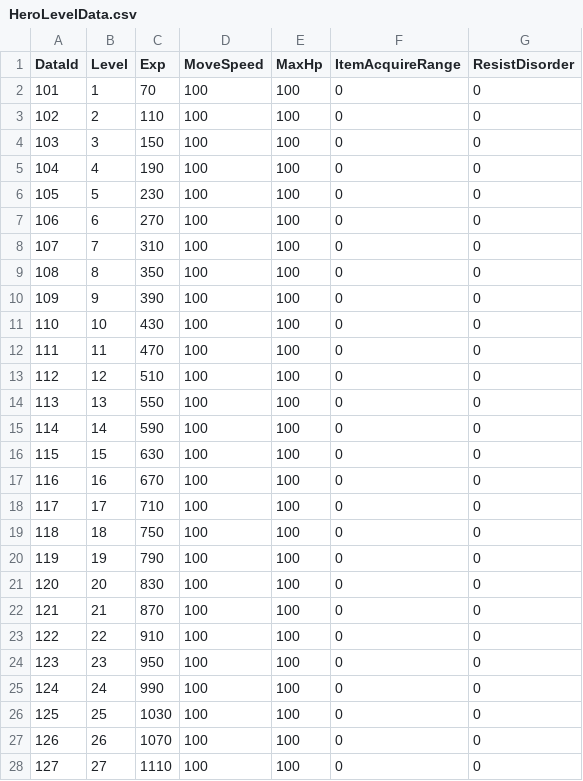
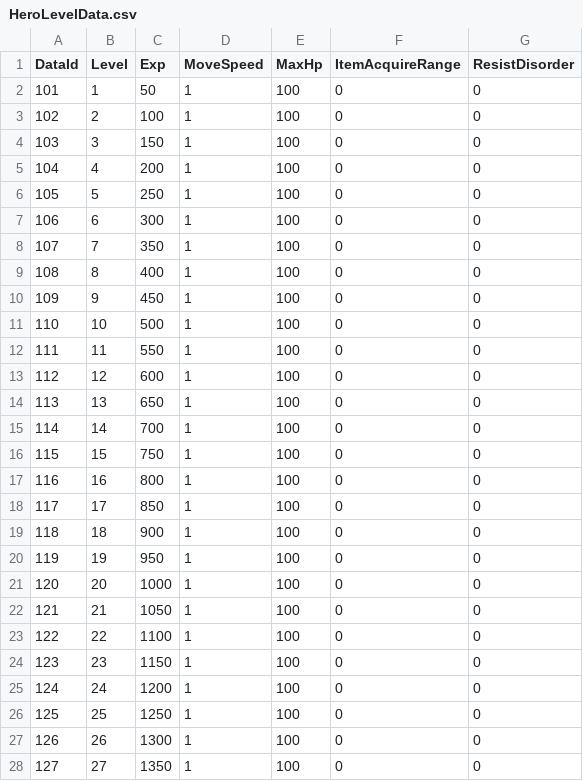
Before and after one commit to JiHyeong-Hong/project-wdd, a CSV file: Assets/Resources/Data/ExcelData/HeroLevelData.csv, drawn as a sheet; only a part is shown; the diff covers the shown part only.

```diff
--- a/Assets/Resources/Data/ExcelData/HeroLevelData.csv
+++ b/Assets/Resources/Data/ExcelData/HeroLevelData.csv
@@ -1,28 +1,28 @@
 DataId,Level,Exp,MoveSpeed,MaxHp,ItemAcquireRange,ResistDisorder
-101,1,70,100,100,0,0
-102,2,110,100,100,0,0
-103,3,150,100,100,0,0
-104,4,190,100,100,0,0
-105,5,230,100,100,0,0
-106,6,270,100,100,0,0
-107,7,310,100,100,0,0
-108,8,350,100,100,0,0
-109,9,390,100,100,0,0
-110,10,430,100,100,0,0
-111,11,470,100,100,0,0
-112,12,510,100,100,0,0
-113,13,550,100,100,0,0
-114,14,590,100,100,0,0
-115,15,630,100,100,0,0
-116,16,670,100,100,0,0
-117,17,710,100,100,0,0
-118,18,750,100,100,0,0
-119,19,790,100,100,0,0
-120,20,830,100,100,0,0
-121,21,870,100,100,0,0
-122,22,910,100,100,0,0
-123,23,950,100,100,0,0
-124,24,990,100,100,0,0
-125,25,1030,100,100,0,0
-126,26,1070,100,100,0,0
-127,27,1110,100,100,0,0
+101,1,50,1,100,0,0
+102,2,100,1,100,0,0
+103,3,150,1,100,0,0
+104,4,200,1,100,0,0
+105,5,250,1,100,0,0
+106,6,300,1,100,0,0
+107,7,350,1,100,0,0
+108,8,400,1,100,0,0
+109,9,450,1,100,0,0
+110,10,500,1,100,0,0
+111,11,550,1,100,0,0
+112,12,600,1,100,0,0
+113,13,650,1,100,0,0
+114,14,700,1,100,0,0
+115,15,750,1,100,0,0
+116,16,800,1,100,0,0
+117,17,850,1,100,0,0
+118,18,900,1,100,0,0
+119,19,950,1,100,0,0
+120,20,1000,1,100,0,0
+121,21,1050,1,100,0,0
+122,22,1100,1,100,0,0
+123,23,1150,1,100,0,0
+124,24,1200,1,100,0,0
+125,25,1250,1,100,0,0
+126,26,1300,1,100,0,0
+127,27,1350,1,100,0,0
```
Also changed, not shown: 66 edited cells elsewhere in this file, Assets/Resources/Data/ExcelData/DropItemData.csv, Assets/Resources/Data/ExcelData/ItemData.csv, 23 other files.
